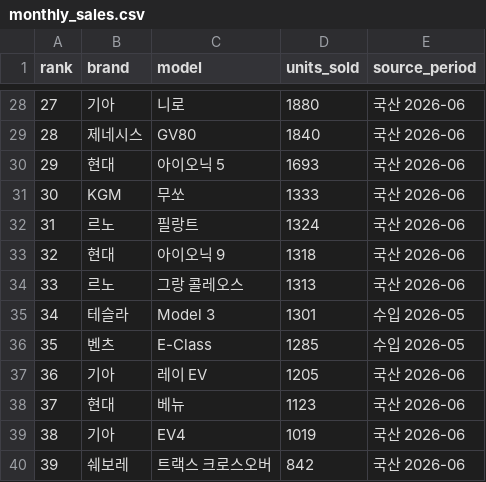
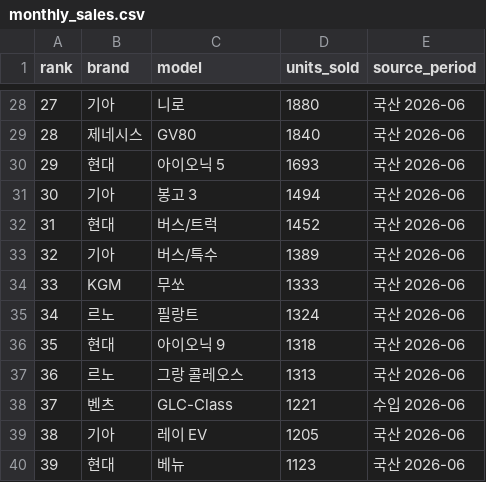
Before and after one commit to talgpro1-art/youngman-helper, a CSV file: data/sales_snapshot/monthly_sales.csv, drawn as a sheet; only a part is shown, gaps mark what is left out; the diff covers the shown part only.

Commit message:
Align monthly sales snapshot to June 2026

```diff
--- a/data/sales_snapshot/monthly_sales.csv
+++ b/data/sales_snapshot/monthly_sales.csv
@@ -30,11 +30,11 @@ rank,brand,model,units_sold,source_period
 29,현대,아이오닉 5,1693,국산 2026-06
-30,KGM,무쏘,1333,국산 2026-06
-31,르노,필랑트,1324,국산 2026-06
-32,현대,아이오닉 9,1318,국산 2026-06
-33,르노,그랑 콜레오스,1313,국산 2026-06
-34,테슬라,Model 3,1301,수입 2026-05
-35,벤츠,E-Class,1285,수입 2026-05
-36,기아,레이 EV,1205,국산 2026-06
-37,현대,베뉴,1123,국산 2026-06
-38,기아,EV4,1019,국산 2026-06
-39,쉐보레,트랙스 크로스오버,842,국산 2026-06
+30,기아,봉고 3,1494,국산 2026-06
+31,현대,버스/트럭,1452,국산 2026-06
+32,기아,버스/특수,1389,국산 2026-06
+33,KGM,무쏘,1333,국산 2026-06
+34,르노,필랑트,1324,국산 2026-06
+35,현대,아이오닉 9,1318,국산 2026-06
+36,르노,그랑 콜레오스,1313,국산 2026-06
+37,벤츠,GLC-Class,1221,수입 2026-06
+38,기아,레이 EV,1205,국산 2026-06
+39,현대,베뉴,1123,국산 2026-06
```
Also changed, not shown: 60 edited cells elsewhere in this file.
